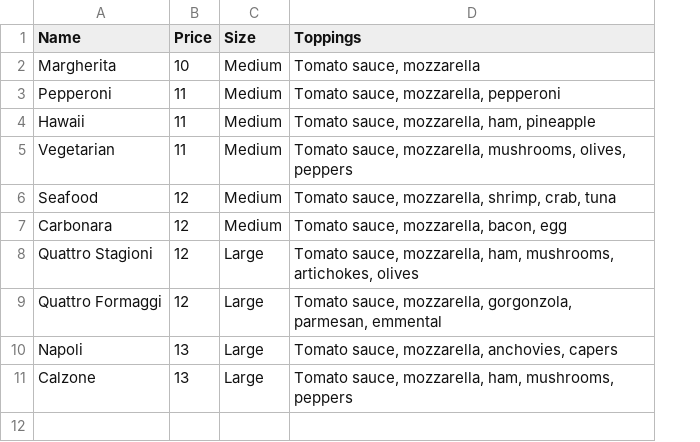
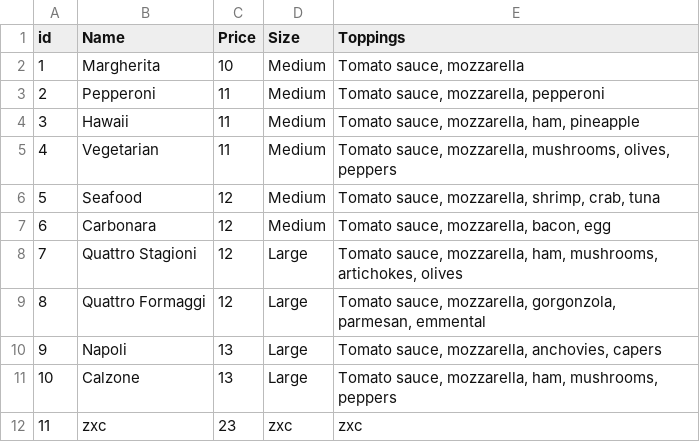
Before and after one commit to CharlieRosander/Utveckling-av-webapplikationer, a CSV file: Examinering/Pizzeria/Docs/menu.csv, drawn as a sheet; the diff names each change by its address in the sheet, - before the commit and + after, or states it on an @@ line.

```diff
--- a/Examinering/Pizzeria/Docs/menu.csv
+++ b/Examinering/Pizzeria/Docs/menu.csv
+column A (id), rows 2-11: 1 | 2 | 3 | 4 | 5 | 6 | 7 | 8 | 9 | 10
+row 12: 11 | zxc | 23 | zxc | zxc
```
Also changed, not shown: 21 other files.
